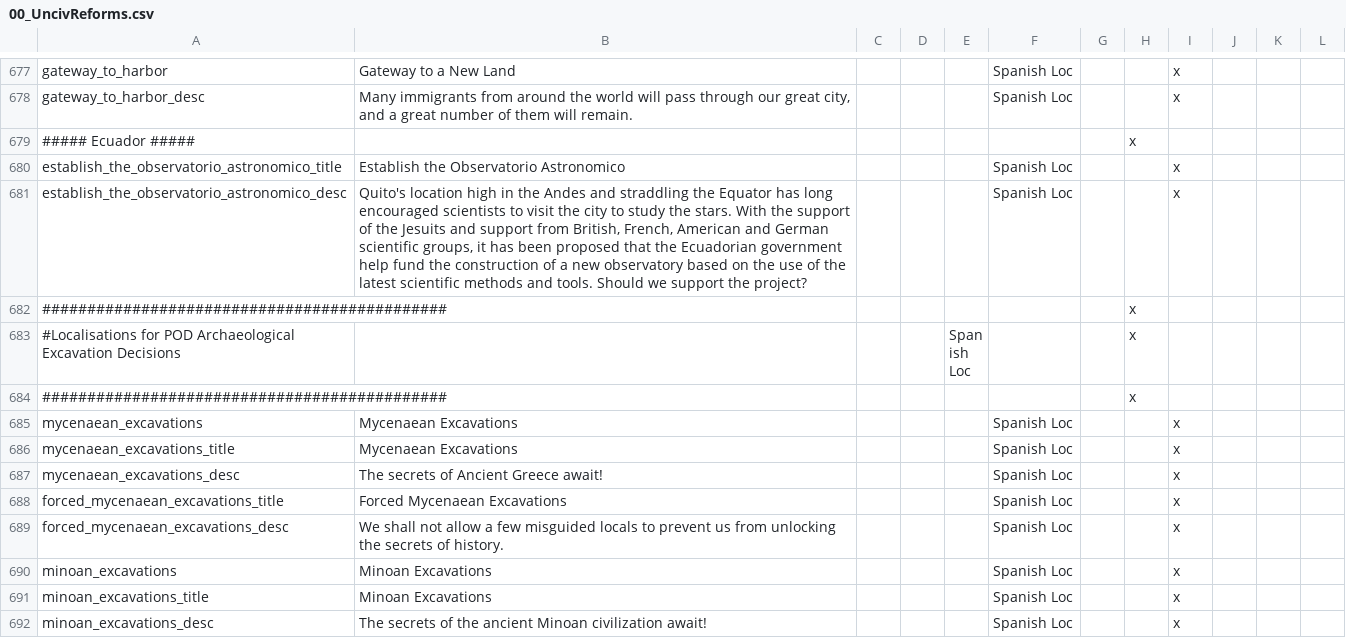
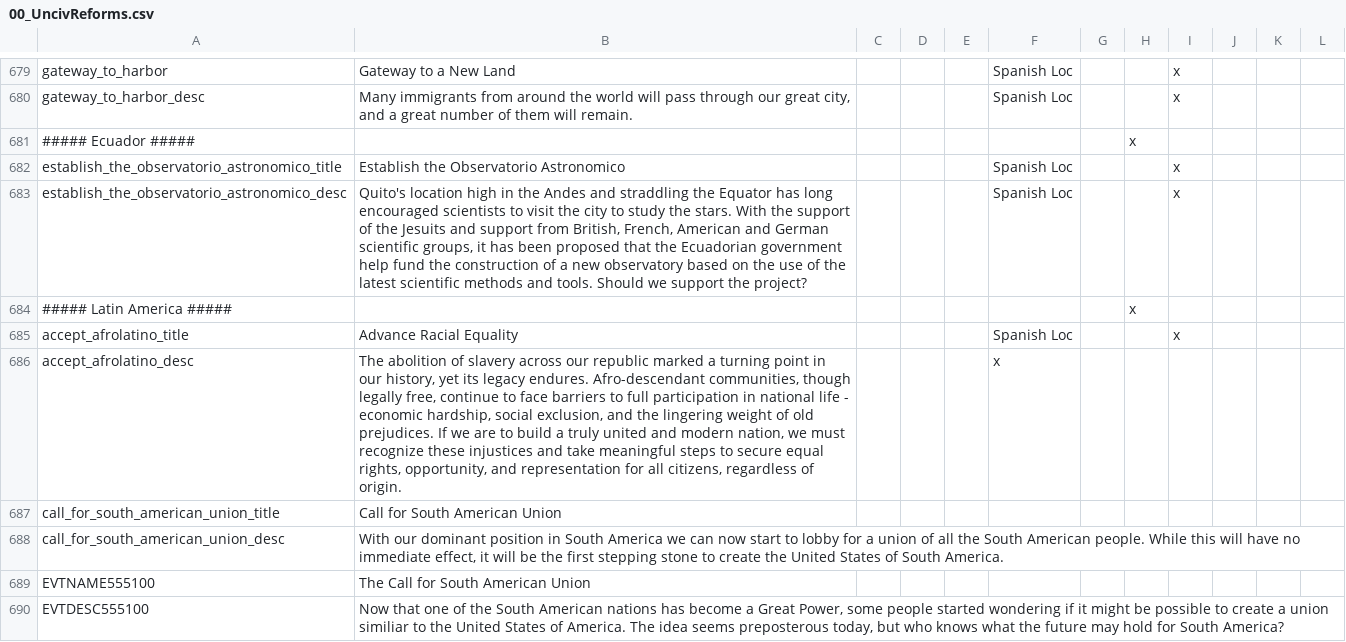
Before and after one commit to rustypower9-max/NLR-Campaignedit-Mapforge-Edits, a CSV file: NLR MapForge Campaign Edits/localisation/00_UncivReforms.csv, drawn as a sheet; only a part is shown, gaps mark what is left out; the shorter side is filled out with more unchanged rows; the diff covers the shown part only; the diff names each change by its address in the sheet, - before the commit and + after, or states it on an @@ line.

Commit message:
South America Content Update: USSA and Patria Grande, Portugal Paths framework (Iberia path TBD)

```diff
--- a/NLR MapForge Campaign Edits/localisation/00_UncivReforms.csv
+++ b/NLR MapForge Campaign Edits/localisation/00_UncivReforms.csv
+row 684: ##### Latin America ##### |  |  |  |  |  |  | x
+row 685: accept_afrolatino_title | Advance Racial Equality |  |  |  | Spanish Loc |  |  | x
+row 686: accept_afrolatino_desc | The abolition of slavery across our republic marked a turning point in our history, yet its legacy endures. Afro-descendant communities, though legally free, continue to face barriers to full participation in national life - economic hardship, social exclusion, and the lingering weight of old prejudices. If we are to build a truly united and modern nation, we must recognize these injustices and take meaningful steps to secure equal rights, opportunity, and representation for all citizens, regardless of origin. |  |  |  | x
+row 687: call_for_south_american_union_title | Call for South American Union
+row 688: call_for_south_american_union_desc | With our dominant position in South America we can now start to lobby for a union of all the South American people. While this will have no immediate effect, it will be the first stepping stone to create the United States of South America.
+row 689: EVTNAME555100 | The Call for South American Union
+row 690: EVTDESC555100 | Now that one of the South American nations has become a Great Power, some people started wondering if it might be possible to create a union similiar to the United States of America. The idea seems preposterous today, but who knows what the future may hold for South America?
```
Also changed, not shown: 9 added rows elsewhere in this file, NLR MapForge Campaign Edits/localisation/00_NL_remake_decisions.csv, NLR MapForge Campaign Edits/localisation/00_NL_remake_new_nations.csv, 38 other files.
